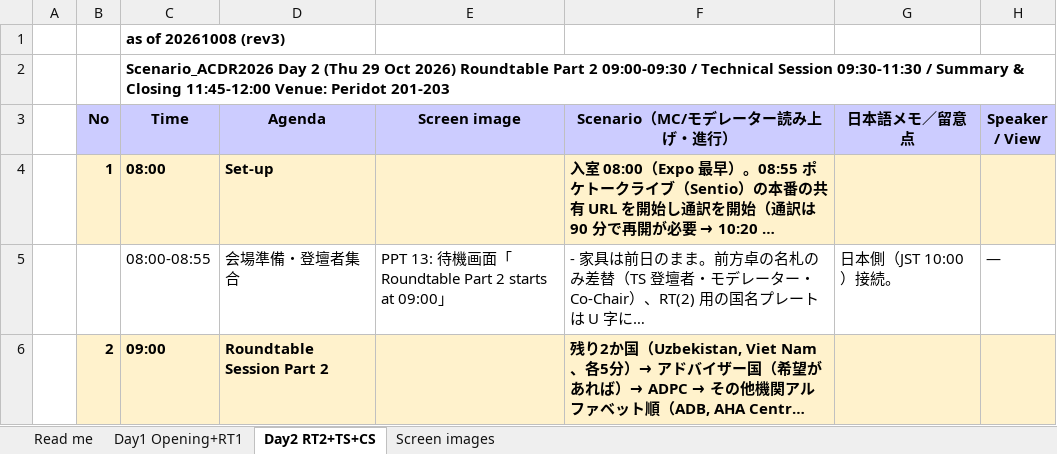
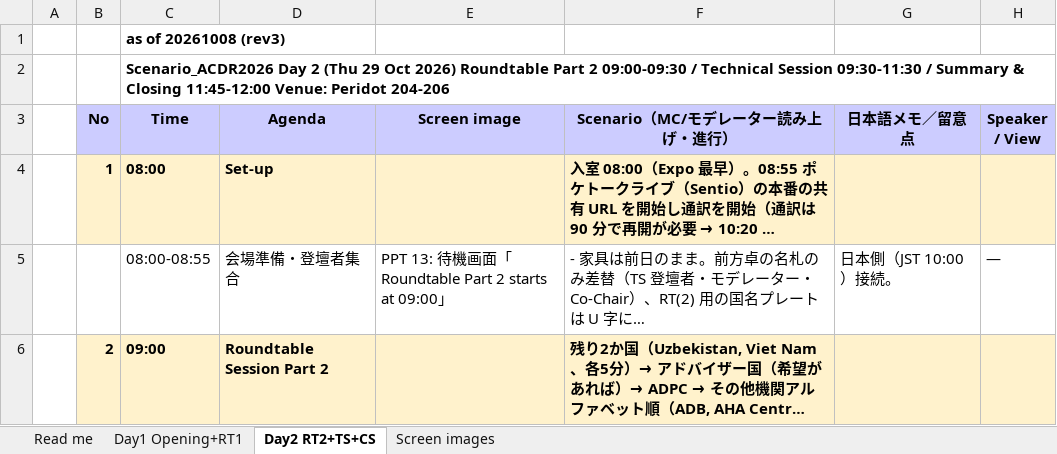
Before and after one commit to kochobi-max/whatsmap, an Excel workbook: reports/acdr2026_staff_deployment/進行シナリオ_0929/ACDR2026_進行シナリオ_Opening_RT_TS_CS_案1008.xlsx, sheet Day2 RT2+TS+CS, drawn as a sheet; only a part is shown; long unchanged cells end in …; values as stored, in another font and other column widths than the file's, no borders; the diff names each change by its address in the sheet, - before the commit and + after, or states it on an @@ line.

```diff
--- a/reports/acdr2026_staff_deployment/進行シナリオ_0929/ACDR2026_進行シナリオ_Opening_RT_TS_CS_案1008.xlsx (sheet Day2 RT2+TS+CS)
+++ b/reports/acdr2026_staff_deployment/進行シナリオ_0929/ACDR2026_進行シナリオ_Opening_RT_TS_CS_案1008.xlsx (sheet Day2 RT2+TS+CS)
-C2 (Time): …Venue: Peridot 201-203
+C2 (Time): …Venue: Peridot 204-206
```
Also changed, not shown: sheet Read me, sheet Day1 Opening+RT1, 1 other file.
